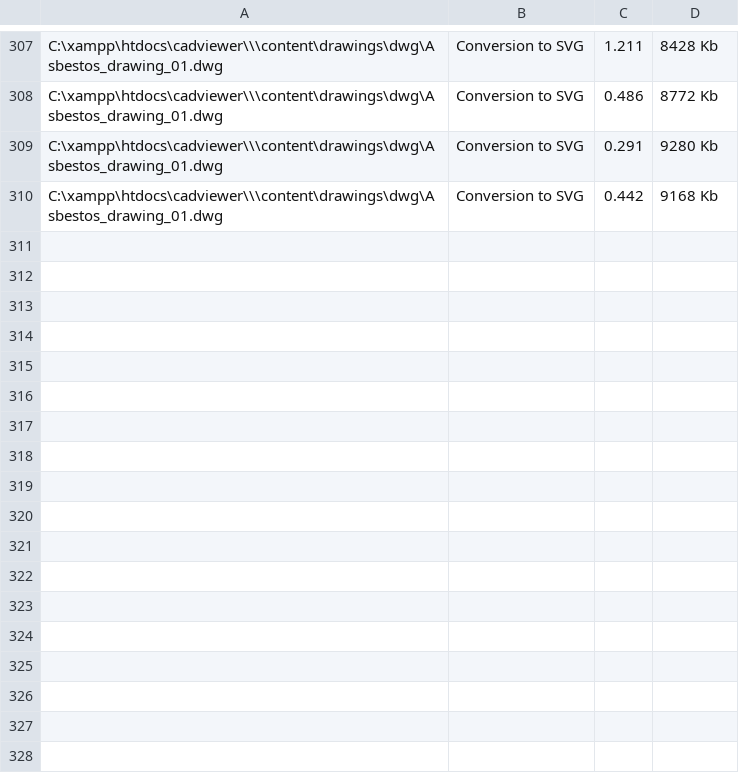
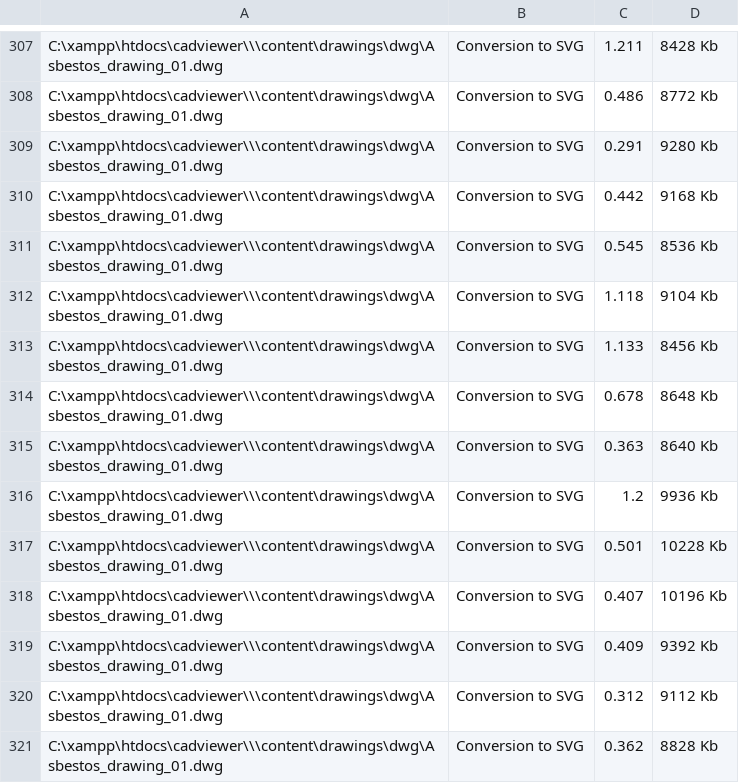
Before and after one commit to CADViewer/cadviewer-script-library, a CSV file: converters/ax2024/windows/memorydata.csv, drawn as a sheet; only a part is shown, gaps mark what is left out.

Commit message:
CADViewer v10.48.2 update

```diff
--- a/converters/ax2024/windows/memorydata.csv
+++ b/converters/ax2024/windows/memorydata.csv
@@ -310 +310,12 @@
 "C:\xampp\htdocs\cadviewer\\\content\drawings\dwg\Asbestos_drawing_01.dwg",Conversion to SVG,0.442,9168 Kb
+"C:\xampp\htdocs\cadviewer\\\content\drawings\dwg\Asbestos_drawing_01.dwg",Conversion to SVG,0.545,8536 Kb
+"C:\xampp\htdocs\cadviewer\\\content\drawings\dwg\Asbestos_drawing_01.dwg",Conversion to SVG,1.118,9104 Kb
+"C:\xampp\htdocs\cadviewer\\\content\drawings\dwg\Asbestos_drawing_01.dwg",Conversion to SVG,1.133,8456 Kb
+"C:\xampp\htdocs\cadviewer\\\content\drawings\dwg\Asbestos_drawing_01.dwg",Conversion to SVG,0.678,8648 Kb
+"C:\xampp\htdocs\cadviewer\\\content\drawings\dwg\Asbestos_drawing_01.dwg",Conversion to SVG,0.363,8640 Kb
+"C:\xampp\htdocs\cadviewer\\\content\drawings\dwg\Asbestos_drawing_01.dwg",Conversion to SVG,1.2,9936 Kb
+"C:\xampp\htdocs\cadviewer\\\content\drawings\dwg\Asbestos_drawing_01.dwg",Conversion to SVG,0.501,10228 Kb
+"C:\xampp\htdocs\cadviewer\\\content\drawings\dwg\Asbestos_drawing_01.dwg",Conversion to SVG,0.407,10196 Kb
+"C:\xampp\htdocs\cadviewer\\\content\drawings\dwg\Asbestos_drawing_01.dwg",Conversion to SVG,0.409,9392 Kb
+"C:\xampp\htdocs\cadviewer\\\content\drawings\dwg\Asbestos_drawing_01.dwg",Conversion to SVG,0.312,9112 Kb
+"C:\xampp\htdocs\cadviewer\\\content\drawings\dwg\Asbestos_drawing_01.dwg",Conversion to SVG,0.362,8828 Kb
```
Also changed, not shown: 4 other files.
